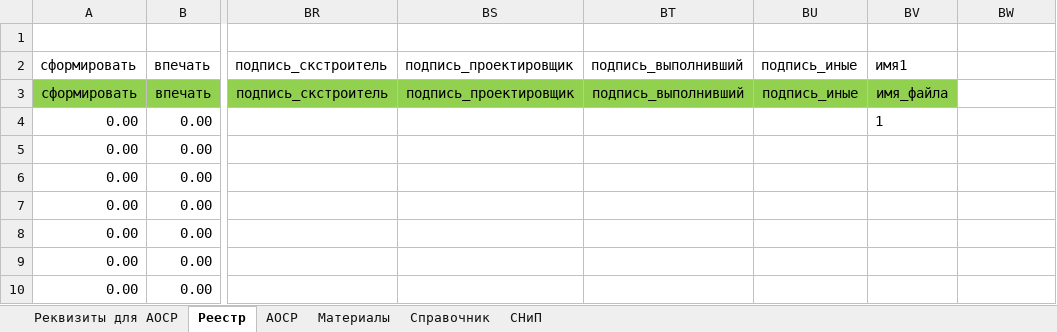
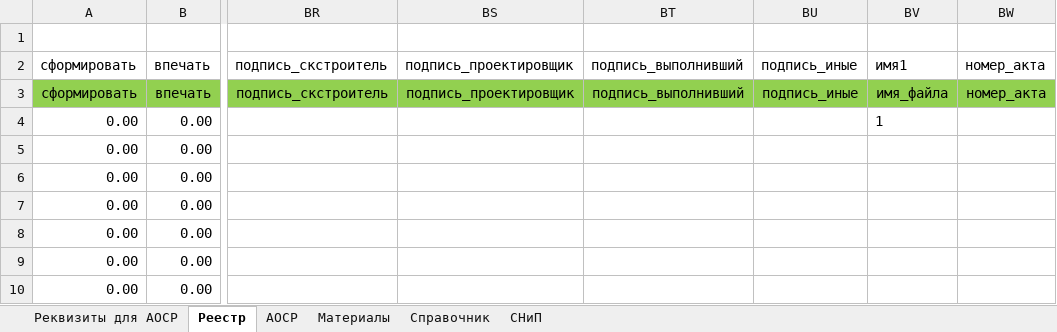
Before and after one commit to tesey4ik11-cmyk/genAOSR, an Excel workbook: Реестр скрытых работ_Санация.xlsm, sheet Реестр, drawn as a sheet; only a part is shown, gaps mark what is left out; values as stored, in another font and other column widths than the file's, no borders; table styles not drawn; the diff names each change by its address in the sheet, - before the commit and + after, or states it on an @@ line.

Commit message:
Новый шаблон АОСР (форма «Санация»): закладки на месте + столбец номер_акта в Реестре
Co-authored-by: arena-agent <297053741+arena-agent@users.noreply.github.com>

```diff
--- a/Реестр скрытых работ_Санация.xlsm (sheet Реестр)
+++ b/Реестр скрытых работ_Санация.xlsm (sheet Реестр)
-BW2:BW3: (empty)
+BW2:BW3: номер_акта
-BW3 fill: none
+BW3 fill: #92D050
```
Also changed, not shown: 1 other file.
